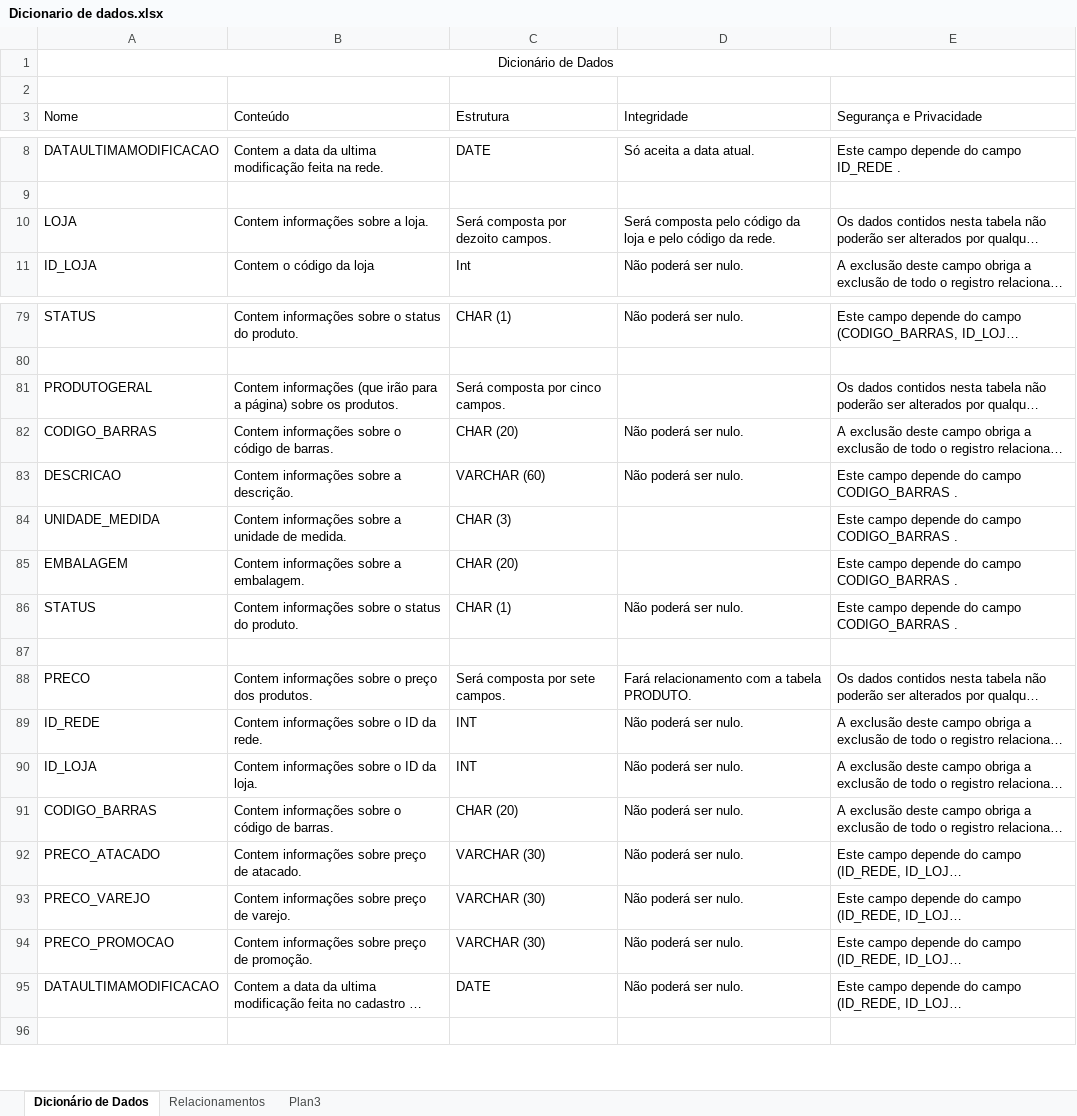
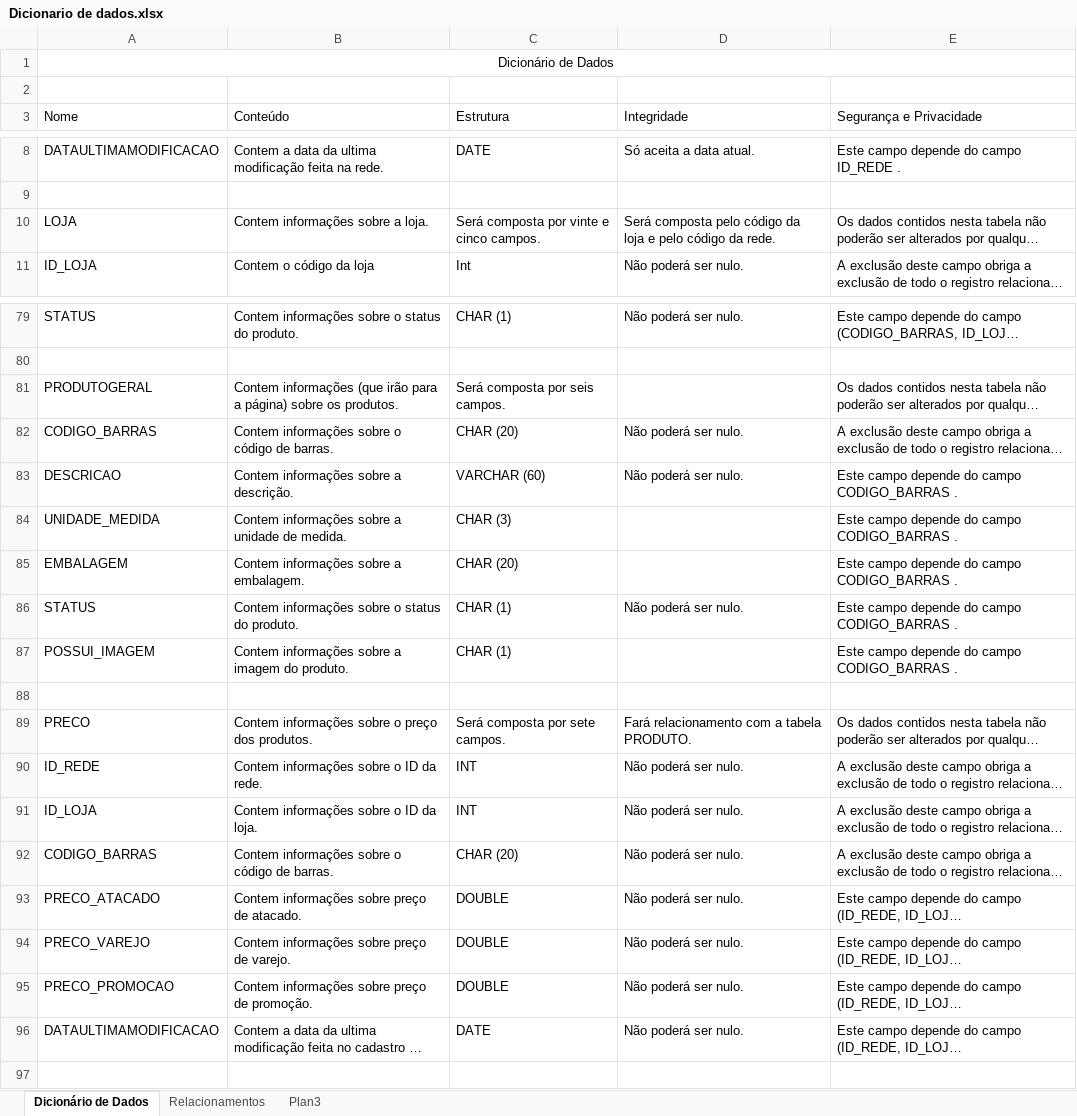
Before and after one commit to vagnerliberato/iteratorsystems, an Excel workbook: cps/Arquivos e Documentos/documentação/Dicionario de dados.xlsx, sheet Dicionário de Dados, drawn as a sheet; only a part is shown, gaps mark what is left out; long unchanged cells end in …; values as stored, in another font and other column widths than the file's, no borders; addresses are those after the commit; the diff names each change by its address in the sheet, - before the commit and + after, or states it on an @@ line.

```diff
--- a/cps/Arquivos e Documentos/documentação/Dicionario de dados.xlsx (sheet Dicionário de Dados)
+++ b/cps/Arquivos e Documentos/documentação/Dicionario de dados.xlsx (sheet Dicionário de Dados)
-C10 (Estrutura): Será composta por dezoito campos.
+C10 (Estrutura): Será composta por vinte e cinco campos.
-C81 (Estrutura): Será composta por cinco campos.
+C81 (Estrutura): Será composta por seis campos.
+row 87: POSSUI_IMAGEM | Contem informações sobre a imagem do produto. | CHAR (1) |  | Este campo depende do campo CODIGO_BARRAS .
-C93:C95 (Estrutura): VARCHAR (30)
+C93:C95 (Estrutura): DOUBLE
```
Also changed, not shown: 5 other files.
